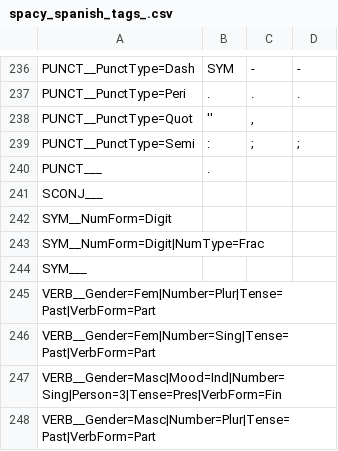
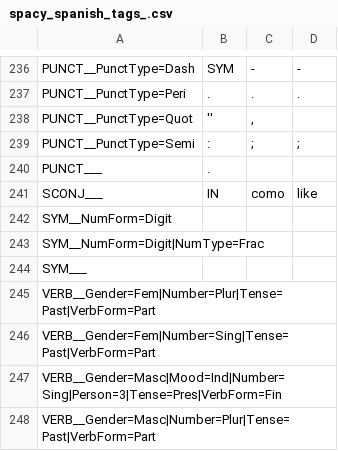
Before and after one commit to leticiawanderley/identifying-nlt, a CSV file: spacy_spanish_tags_.csv, drawn as a sheet; only a part is shown, gaps mark what is left out.

Commit message:
Add SCONJ tag mapping

```diff
--- a/spacy_spanish_tags_.csv
+++ b/spacy_spanish_tags_.csv
@@ -240,3 +240,3 @@ PUNCT__PunctType=Semi,:,;,;
 PUNCT___,.,,
-SCONJ___
+SCONJ___,IN,como,like
 SYM__NumForm=Digit
```
